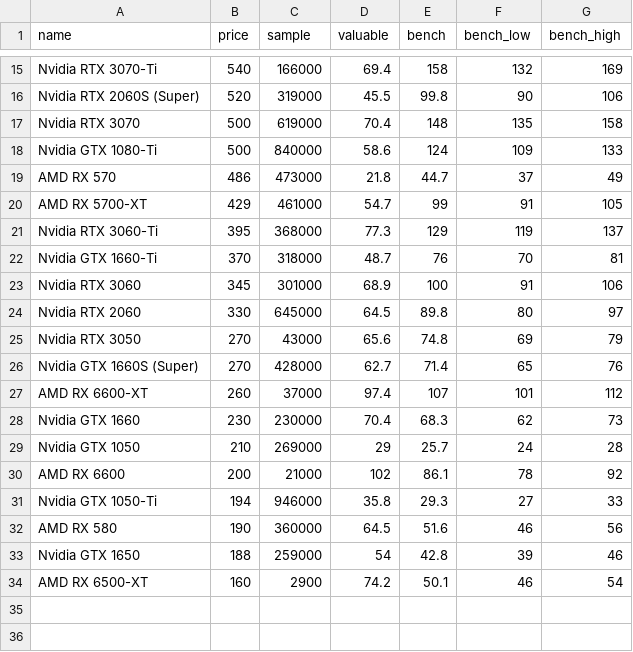
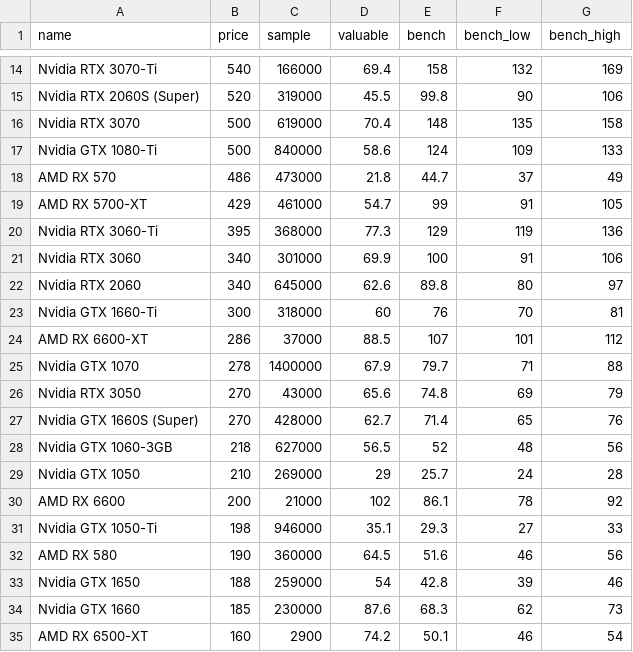
Before and after one commit to ShaokangJiang/CSE-203B-crapping, a CSV file: data/gpu.csv, drawn as a sheet; only a part is shown, gaps mark what is left out; the diff covers the shown part only.

```diff
--- a/data/gpu.csv
+++ b/data/gpu.csv
@@ -20,15 +19,17 @@ AMD RX 570,486,473000,21.8,44.7,37,49
 AMD RX 5700-XT,429,461000,54.7,99,91,105
-Nvidia RTX 3060-Ti,395,368000,77.3,129,119,137
-Nvidia GTX 1660-Ti,370,318000,48.7,76,70,81
-Nvidia RTX 3060,345,301000,68.9,100,91,106
-Nvidia RTX 2060,330,645000,64.5,89.8,80,97
+Nvidia RTX 3060-Ti,395,368000,77.3,129,119,136
+Nvidia RTX 3060,340,301000,69.9,100,91,106
+Nvidia RTX 2060,340,645000,62.6,89.8,80,97
+Nvidia GTX 1660-Ti,300,318000,60,76,70,81
+AMD RX 6600-XT,286,37000,88.5,107,101,112
+Nvidia GTX 1070,278,1400000,67.9,79.7,71,88
 Nvidia RTX 3050,270,43000,65.6,74.8,69,79
 Nvidia GTX 1660S (Super),270,428000,62.7,71.4,65,76
-AMD RX 6600-XT,260,37000,97.4,107,101,112
-Nvidia GTX 1660,230,230000,70.4,68.3,62,73
+Nvidia GTX 1060-3GB,218,627000,56.5,52,48,56
 Nvidia GTX 1050,210,269000,29,25.7,24,28
 AMD RX 6600,200,21000,102,86.1,78,92
-Nvidia GTX 1050-Ti,194,946000,35.8,29.3,27,33
+Nvidia GTX 1050-Ti,198,946000,35.1,29.3,27,33
 AMD RX 580,190,360000,64.5,51.6,46,56
 Nvidia GTX 1650,188,259000,54,42.8,39,46
+Nvidia GTX 1660,185,230000,87.6,68.3,62,73
 AMD RX 6500-XT,160,2900,74.2,50.1,46,54
```
Also changed, not shown: 1 removed row and 12 edited cells elsewhere in this file, data/cpu.csv, data/hdd.csv, 2 other files.
